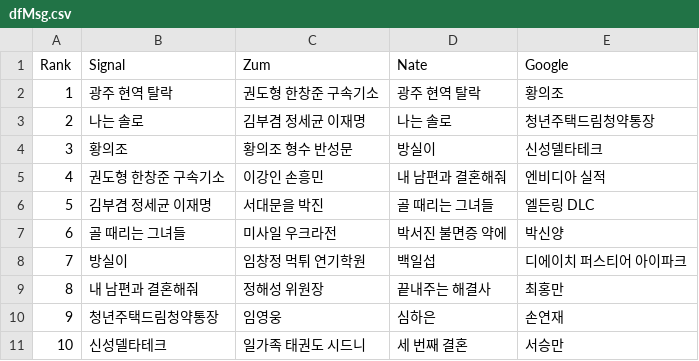
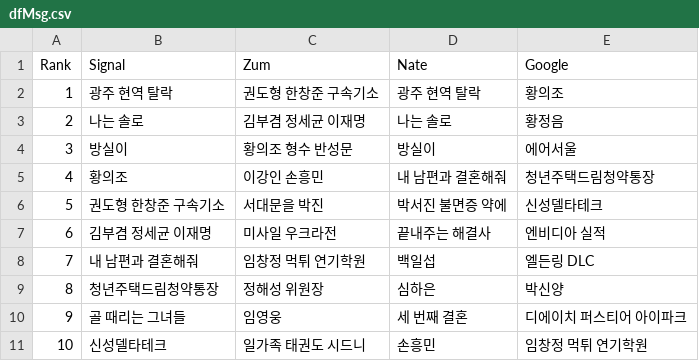
Before and after one commit to TrackerIssues/0301_TeleCollectData, a CSV file: dfMsg.csv, drawn as a sheet; removed rows and columns are numbered as before the commit, all else as after; the diff names each change by its address in the sheet, - before the commit and + after, or states it on an @@ line.

```diff
--- a/dfMsg.csv
+++ b/dfMsg.csv
-E3 (Google): 청년주택드림청약통장
+E3 (Google): 황정음
+row 4: 3 | 방실이 | 황의조 형수 반성문 | 방실이 | 에어서울
@@ column A (Rank) renumbered between rows 5 and 9 @@
-C5 (Zum): 황의조 형수 반성문
+C5 (Zum): 이강인 손흥민
-D5 (Nate): 방실이
+D5 (Nate): 내 남편과 결혼해줘
-E5 (Google): 신성델타테크
+E5 (Google): 청년주택드림청약통장
-C6 (Zum): 이강인 손흥민
+C6 (Zum): 서대문을 박진
-D6 (Nate): 내 남편과 결혼해줘
+D6 (Nate): 박서진 불면증 약에
-E6 (Google): 엔비디아 실적
+E6 (Google): 신성델타테크
-C7 (Zum): 서대문을 박진
+C7 (Zum): 미사일 우크라전
-D7 (Nate): 골 때리는 그녀들
+D7 (Nate): 끝내주는 해결사
-E7 (Google): 엘든링 DLC
+E7 (Google): 엔비디아 실적
-row 7: 6 | 골 때리는 그녀들 | 미사일 우크라전 | 박서진 불면증 약에 | 박신양
-row 8: 7 | 방실이 | 임창정 먹튀 연기학원 | 백일섭 | 디에이치 퍼스티어 아이파크
-C8 (Zum): 정해성 위원장
+C8 (Zum): 임창정 먹튀 연기학원
-D8 (Nate): 끝내주는 해결사
+D8 (Nate): 백일섭
-E8 (Google): 최홍만
+E8 (Google): 엘든링 DLC
-C9 (Zum): 임영웅
+C9 (Zum): 정해성 위원장
-E9 (Google): 손연재
+E9 (Google): 박신양
+row 10: 9 | 골 때리는 그녀들 | 임영웅 | 세 번째 결혼 | 디에이치 퍼스티어 아이파크
-D11 (Nate): 세 번째 결혼
+D11 (Nate): 손흥민
-E11 (Google): 서승만
+E11 (Google): 임창정 먹튀 연기학원
```
Also changed, not shown: dfKeyWord.csv.
